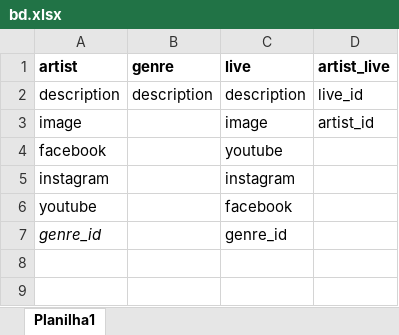
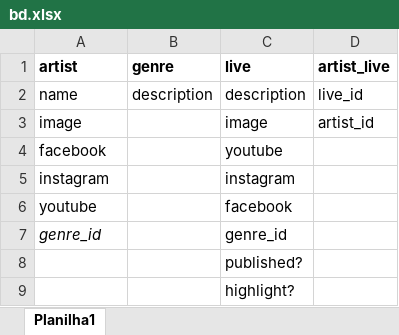
Before and after one commit to vagneralencar/agendalives, an Excel workbook: public/bd.xlsx, sheet Planilha1, drawn as a sheet; values as stored, in another font and other column widths than the file's, no borders; the diff names each change by its address in the sheet, - before the commit and + after, or states it on an @@ line.

```diff
--- a/public/bd.xlsx (sheet Planilha1)
+++ b/public/bd.xlsx (sheet Planilha1)
-A2 (artist): description
+A2 (artist): name
+row 8:  |  | published?
+row 9:  |  | highlight?
```
Also changed, not shown: 5 other files.
